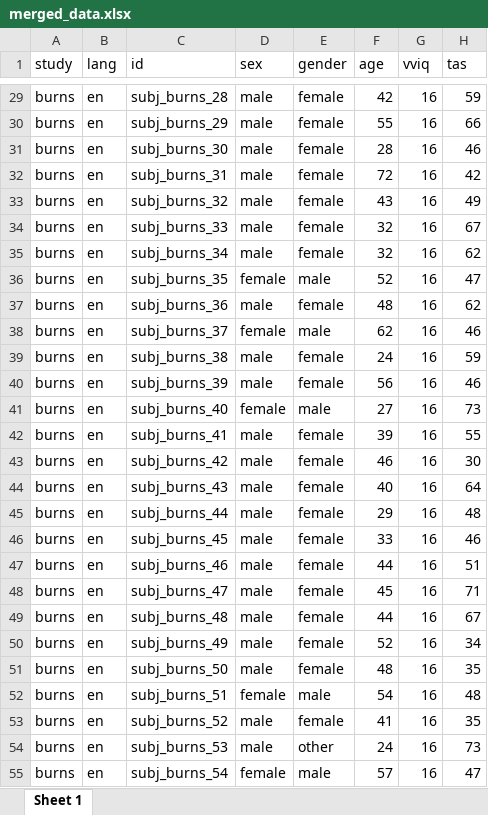
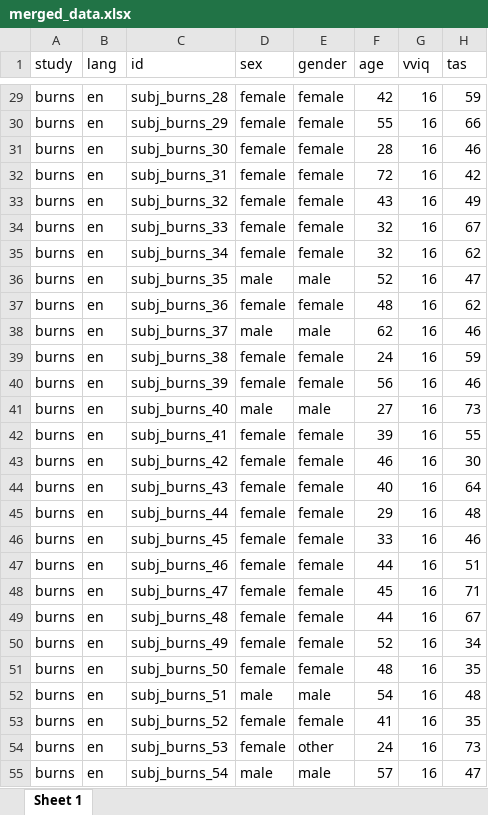
Before and after one commit to m-delem/aphantasiaEmotions, an Excel workbook: data-raw/merged_data.xlsx, sheet Sheet 1, drawn as a sheet; only a part is shown, gaps mark what is left out; values as stored, in another font and other column widths than the file's, no borders; table styles not drawn; the diff covers the shown part only; the diff names each change by its address in the sheet, - before the commit and + after, or states it on an @@ line.

```diff
--- a/data-raw/merged_data.xlsx (sheet Sheet 1)
+++ b/data-raw/merged_data.xlsx (sheet Sheet 1)
-D29:D35 (sex): male
+D29:D35 (sex): female
-D36 (sex): female
+D36 (sex): male
-D37 (sex): male
+D37 (sex): female
-D38 (sex): female
+D38 (sex): male
-D39:D40 (sex): male
+D39:D40 (sex): female
-D41 (sex): female
+D41 (sex): male
-D42:D51 (sex): male
+D42:D51 (sex): female
-D52 (sex): female
+D52 (sex): male
-D53:D54 (sex): male
+D53:D54 (sex): female
-D55 (sex): female
+D55 (sex): male
```
Also changed, not shown: 165 edited cells elsewhere in this sheet, 13 other files.
